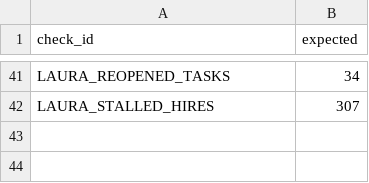
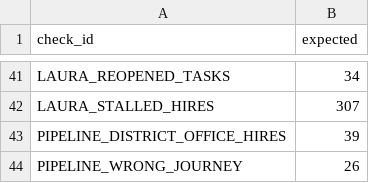
Before and after one commit to Atsmith1992/hr-data-quality-platform, a CSV file: data/answer_key.csv, drawn as a sheet; only a part is shown, gaps mark what is left out.

```diff
--- a/data/answer_key.csv
+++ b/data/answer_key.csv
@@ -42 +42,3 @@ LAURA_REOPENED_TASKS,34
 LAURA_STALLED_HIRES,307
+PIPELINE_DISTRICT_OFFICE_HIRES,39
+PIPELINE_WRONG_JOURNEY,26
```
Also changed, not shown: data/raw/new_hires.csv, 11 other files.
